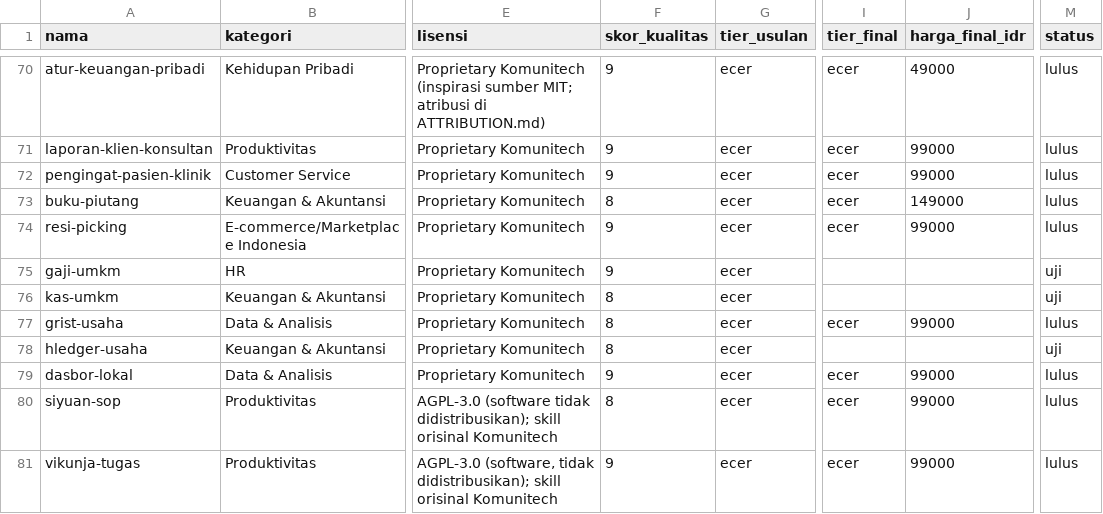
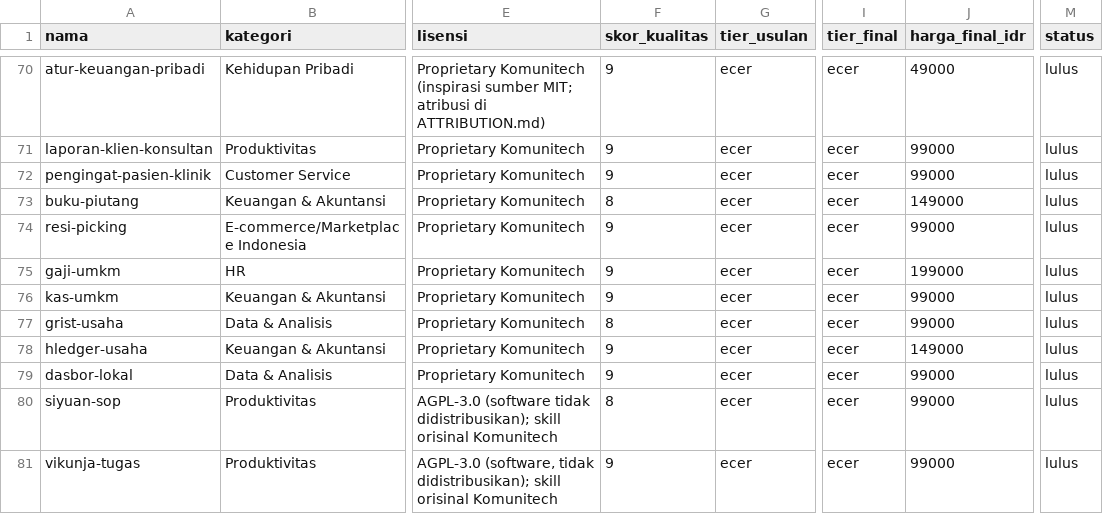
Before and after one commit to Komunitech-Skills/Skills-Product-by-Claude-Code, a CSV file: catalog.csv, drawn as a sheet; only a part is shown, gaps mark what is left out; the diff names each change by its address in the sheet, - before the commit and + after, or states it on an @@ line.

```diff
--- a/catalog.csv
+++ b/catalog.csv
-I75:I76 (tier_final): (empty)
+I75:I76 (tier_final): ecer
-J75 (harga_final_idr): (empty)
+J75 (harga_final_idr): 199000
-M75:M76 (status): uji
+M75:M76 (status): lulus
-F76 (skor_kualitas): 8
+F76 (skor_kualitas): 9
-J76 (harga_final_idr): (empty)
+J76 (harga_final_idr): 99000
-F78 (skor_kualitas): 8
+F78 (skor_kualitas): 9
-I78 (tier_final): (empty)
+I78 (tier_final): ecer
-J78 (harga_final_idr): (empty)
+J78 (harga_final_idr): 149000
-M78 (status): uji
+M78 (status): lulus
```
Also changed, not shown: 1 other file.
